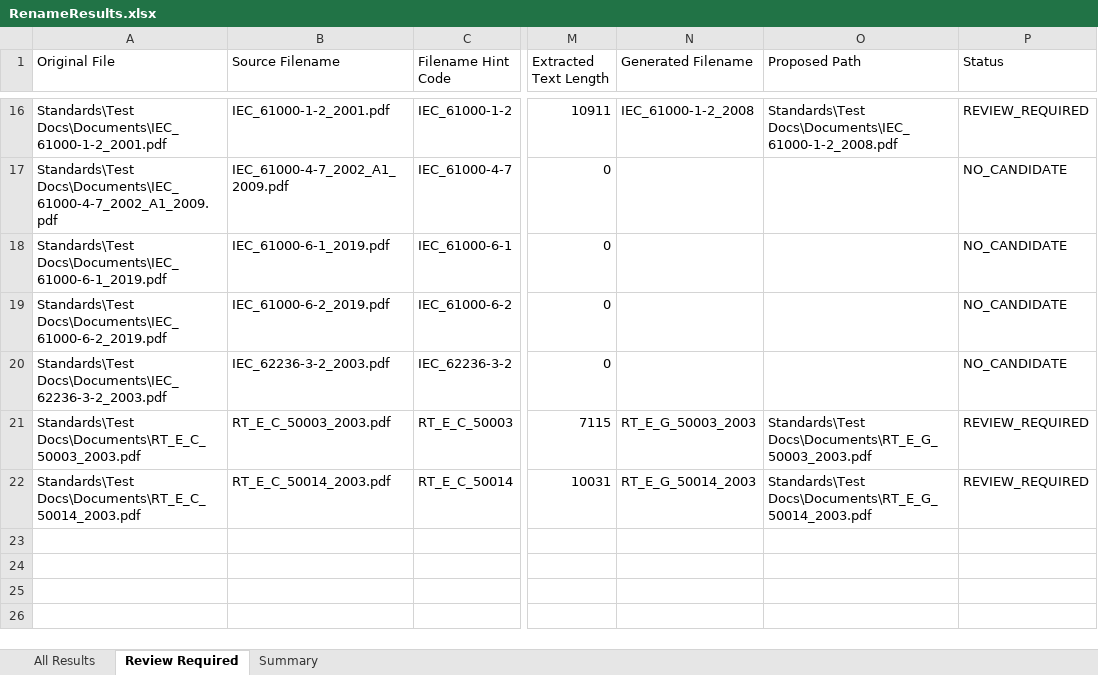
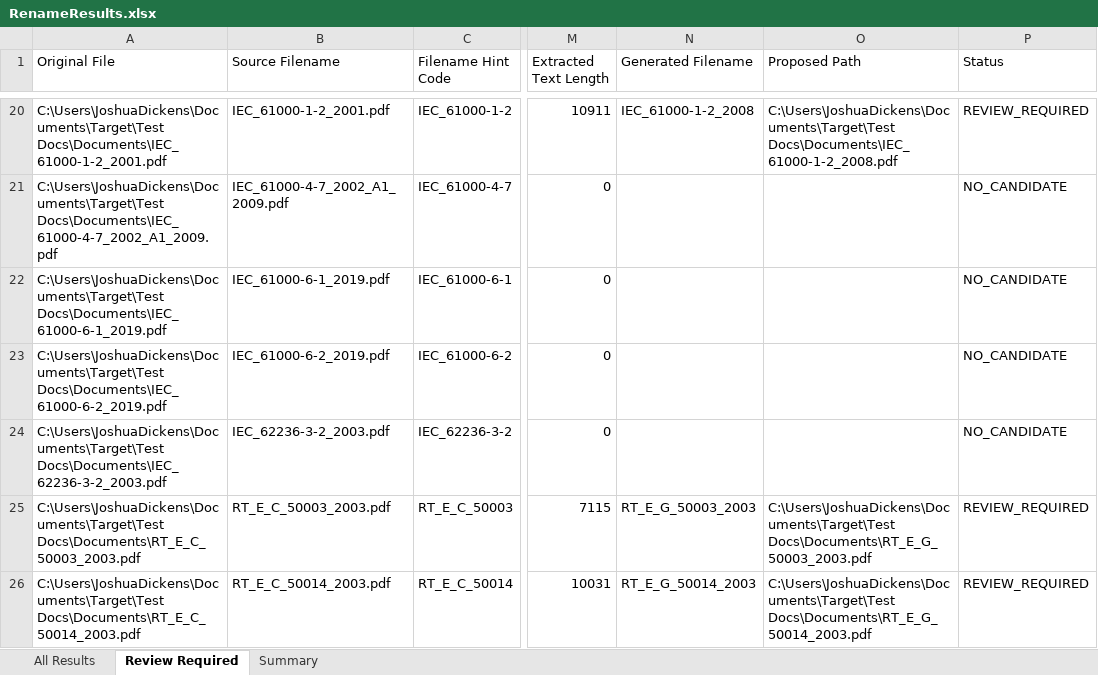
Before and after one commit to Navitas-Engineering/EMC-Standards, an Excel workbook: RenameResults.xlsx, sheet Review Required, drawn as a sheet; only a part is shown, gaps mark what is left out; values as stored, in another font and other column widths than the file's, no borders; addresses are those after the commit; the diff covers the shown part only; the diff names each change by its address in the sheet, - before the commit and + after, or states it on an @@ line.

```diff
--- a/RenameResults.xlsx (sheet Review Required)
+++ b/RenameResults.xlsx (sheet Review Required)
-A20 (Original File): Standards\Test Docs\Documents\IEC_61000-1-2_2001.pdf
+A20 (Original File): C:\Users\JoshuaDickens\Documents\Target\Test Docs\Documents\IEC_61000-1-2_2001.pdf
-O20 (Proposed Path): Standards\Test Docs\Documents\IEC_61000-1-2_2008.pdf
+O20 (Proposed Path): C:\Users\JoshuaDickens\Documents\Target\Test Docs\Documents\IEC_61000-1-2_2008.pdf
-A21 (Original File): Standards\Test Docs\Documents\IEC_61000-4-7_2002_A1_2009.pdf
+A21 (Original File): C:\Users\JoshuaDickens\Documents\Target\Test Docs\Documents\IEC_61000-4-7_2002_A1_2009.pdf
-A22 (Original File): Standards\Test Docs\Documents\IEC_61000-6-1_2019.pdf
+A22 (Original File): C:\Users\JoshuaDickens\Documents\Target\Test Docs\Documents\IEC_61000-6-1_2019.pdf
-A23 (Original File): Standards\Test Docs\Documents\IEC_61000-6-2_2019.pdf
+A23 (Original File): C:\Users\JoshuaDickens\Documents\Target\Test Docs\Documents\IEC_61000-6-2_2019.pdf
-A24 (Original File): Standards\Test Docs\Documents\IEC_62236-3-2_2003.pdf
+A24 (Original File): C:\Users\JoshuaDickens\Documents\Target\Test Docs\Documents\IEC_62236-3-2_2003.pdf
-A25 (Original File): Standards\Test Docs\Documents\RT_E_C_50003_2003.pdf
+A25 (Original File): C:\Users\JoshuaDickens\Documents\Target\Test Docs\Documents\RT_E_C_50003_2003.pdf
-O25 (Proposed Path): Standards\Test Docs\Documents\RT_E_G_50003_2003.pdf
+O25 (Proposed Path): C:\Users\JoshuaDickens\Documents\Target\Test Docs\Documents\RT_E_G_50003_2003.pdf
-A26 (Original File): Standards\Test Docs\Documents\RT_E_C_50014_2003.pdf
+A26 (Original File): C:\Users\JoshuaDickens\Documents\Target\Test Docs\Documents\RT_E_C_50014_2003.pdf
-O26 (Proposed Path): Standards\Test Docs\Documents\RT_E_G_50014_2003.pdf
+O26 (Proposed Path): C:\Users\JoshuaDickens\Documents\Target\Test Docs\Documents\RT_E_G_50014_2003.pdf
```
Also changed, not shown: 4 added rows and 27 edited cells elsewhere in this sheet, sheet All Results, sheet Summary, 4 other files.
